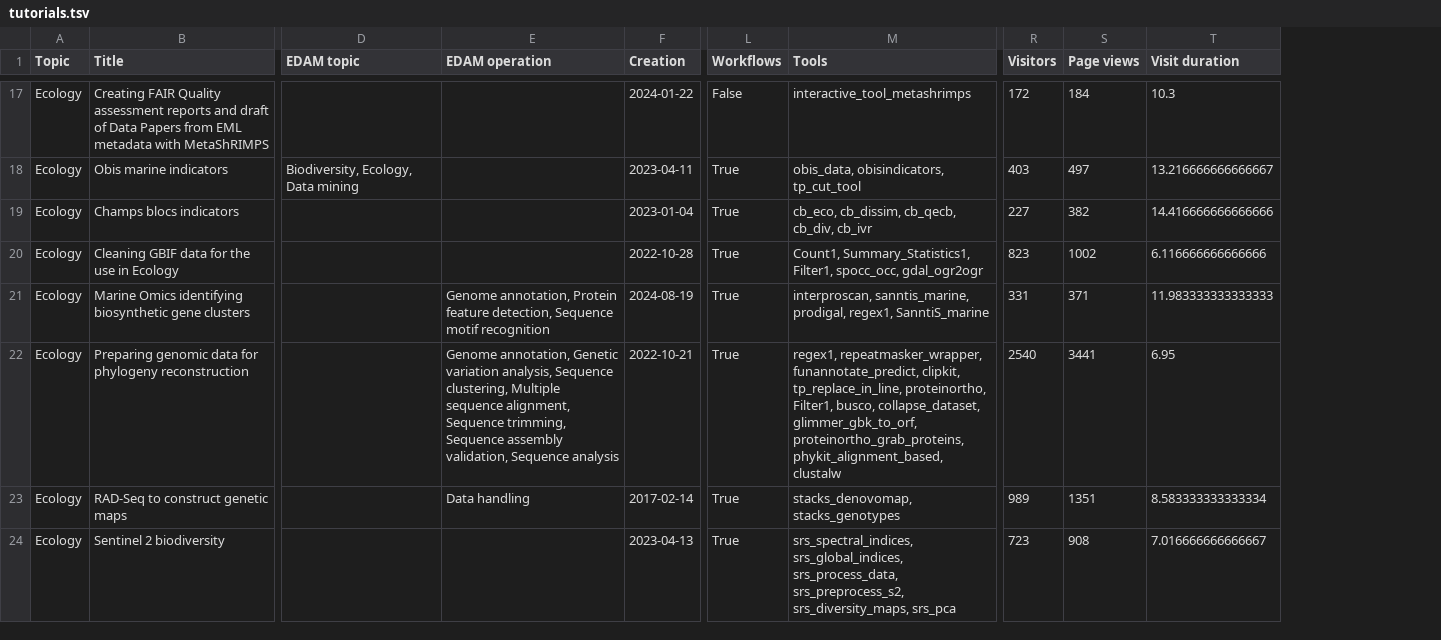
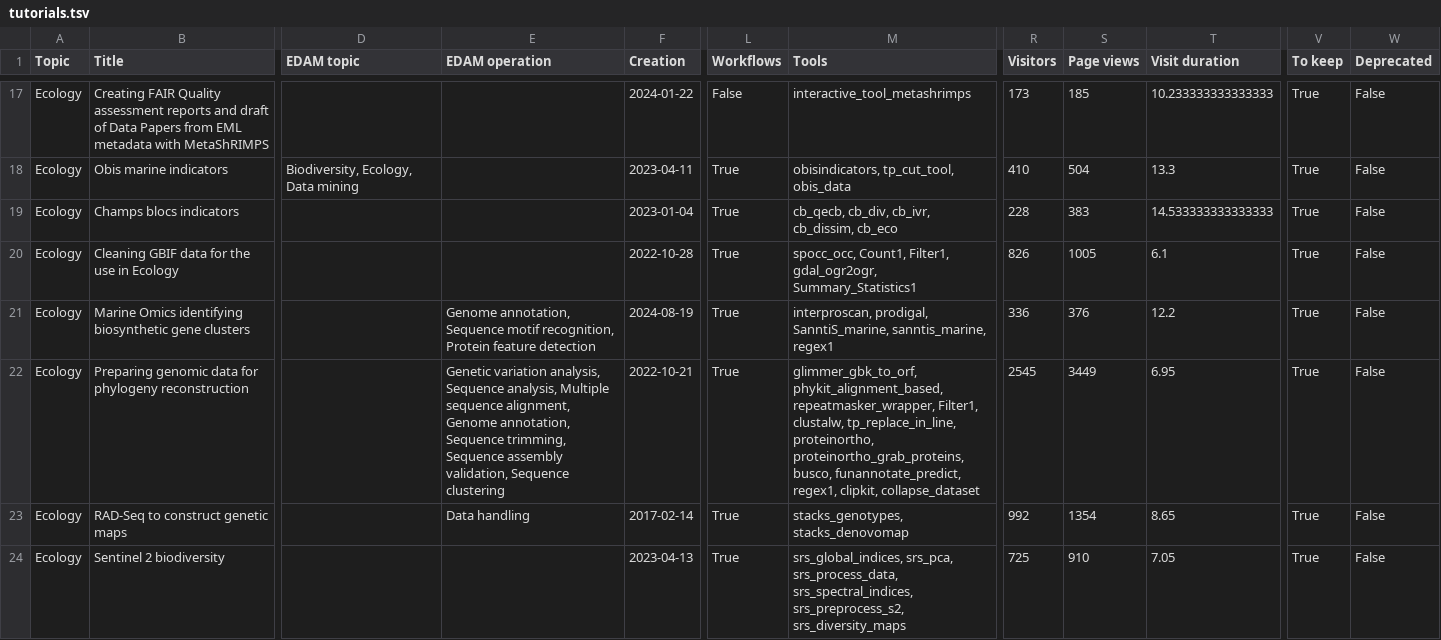
Before and after one commit to galaxyproject/galaxy_codex, a TSV file: communities/biodiversity/resources/tutorials.tsv, drawn as a sheet; only a part is shown, gaps mark what is left out; the diff covers the shown part only; the diff names each change by its address in the sheet, - before the commit and + after, or states it on an @@ line.

```diff
--- a/communities/biodiversity/resources/tutorials.tsv
+++ b/communities/biodiversity/resources/tutorials.tsv
+column V (To keep), rows 17-24: all True
+column W (Deprecated), rows 17-24: all False
-R17 (Visitors): 172
+R17 (Visitors): 173
-S17 (Page views): 184
+S17 (Page views): 185
-T17 (Visit duration): 10.3
+T17 (Visit duration): 10.233333333333333
-M18 (Tools): obis_data, obisindicators, tp_cut_tool
+M18 (Tools): obisindicators, tp_cut_tool, obis_data
-R18 (Visitors): 403
+R18 (Visitors): 410
-S18 (Page views): 497
+S18 (Page views): 504
-T18 (Visit duration): 13.216666666666667
+T18 (Visit duration): 13.3
-M19 (Tools): cb_eco, cb_dissim, cb_qecb, cb_div, cb_ivr
+M19 (Tools): cb_qecb, cb_div, cb_ivr, cb_dissim, cb_eco
-R19 (Visitors): 227
+R19 (Visitors): 228
-S19 (Page views): 382
+S19 (Page views): 383
-T19 (Visit duration): 14.416666666666666
+T19 (Visit duration): 14.533333333333333
-M20 (Tools): Count1, Summary_Statistics1, Filter1, spocc_occ, gdal_ogr2ogr
+M20 (Tools): spocc_occ, Count1, Filter1, gdal_ogr2ogr, Summary_Statistics1
-R20 (Visitors): 823
+R20 (Visitors): 826
-S20 (Page views): 1002
+S20 (Page views): 1005
-T20 (Visit duration): 6.116666666666666
+T20 (Visit duration): 6.1
-E21 (EDAM operation): Genome annotation, Protein feature detection, Sequence motif recognition
+E21 (EDAM operation): Genome annotation, Sequence motif recognition, Protein feature detection
-M21 (Tools): interproscan, sanntis_marine, prodigal, regex1, SanntiS_marine
+M21 (Tools): interproscan, prodigal, SanntiS_marine, sanntis_marine, regex1
-R21 (Visitors): 331
+R21 (Visitors): 336
-S21 (Page views): 371
+S21 (Page views): 376
-T21 (Visit duration): 11.983333333333333
+T21 (Visit duration): 12.2
-E22 (EDAM operation): Genome annotation, Genetic variation analysis, Sequence clustering, Multiple sequence alignment, Sequence trimming, Sequence assembly validation, Sequence analysis
+E22 (EDAM operation): Genetic variation analysis, Sequence analysis, Multiple sequence alignment, Genome annotation, Sequence trimming, Sequence assembly validation, Sequence clustering
-M22 (Tools): regex1, repeatmasker_wrapper, funannotate_predict, clipkit, tp_replace_in_line, proteinortho, Filter1, busco, collapse_dataset, glimmer_gbk_to_orf, proteinortho_grab_proteins, phykit_alignment_based, clustalw
+M22 (Tools): glimmer_gbk_to_orf, phykit_alignment_based, repeatmasker_wrapper, Filter1, clustalw, tp_replace_in_line, proteinortho, proteinortho_grab_proteins, busco, funannotate_predict, regex1, clipkit, collapse_dataset
-R22 (Visitors): 2540
+R22 (Visitors): 2545
-S22 (Page views): 3441
+S22 (Page views): 3449
-M23 (Tools): stacks_denovomap, stacks_genotypes
+M23 (Tools): stacks_genotypes, stacks_denovomap
-R23 (Visitors): 989
+R23 (Visitors): 992
-S23 (Page views): 1351
+S23 (Page views): 1354
-T23 (Visit duration): 8.583333333333334
+T23 (Visit duration): 8.65
-M24 (Tools): srs_spectral_indices, srs_global_indices, srs_process_data, srs_preprocess_s2, srs_diversity_maps, srs_pca
+M24 (Tools): srs_global_indices, srs_pca, srs_process_data, srs_spectral_indices, srs_preprocess_s2, srs_diversity_maps
-R24 (Visitors): 723
+R24 (Visitors): 725
-S24 (Page views): 908
+S24 (Page views): 910
-T24 (Visit duration): 7.016666666666667
+T24 (Visit duration): 7.05
```
Also changed, not shown: 156 edited cells elsewhere in this file, 12 other files.
